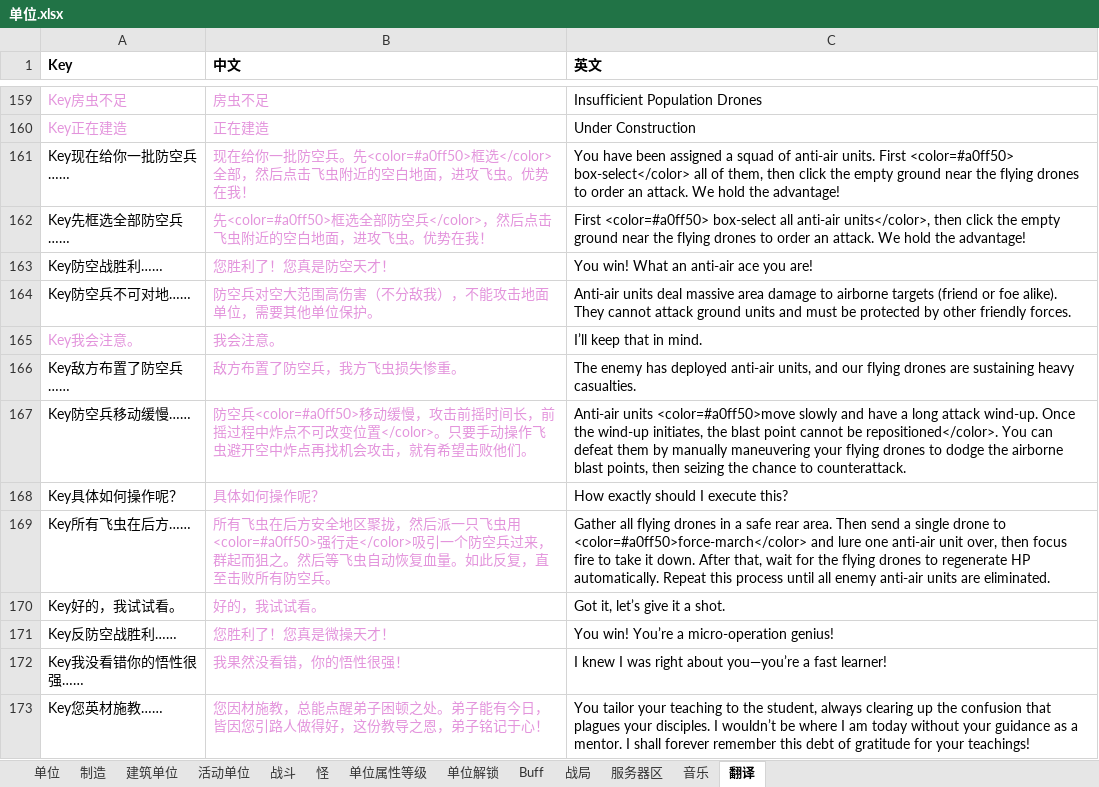
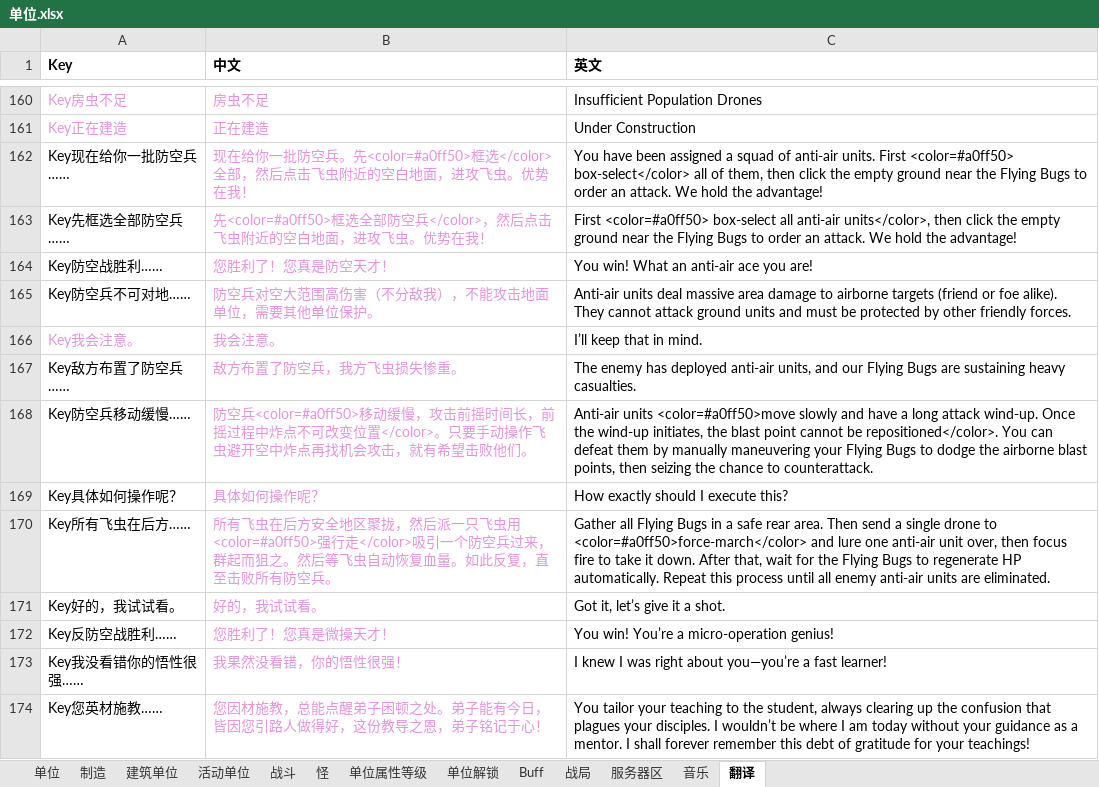
Before and after one commit to 544898458/Iocp20Coroutine, an Excel workbook: Iocp20Coroutine/表/单位.xlsx, sheet 翻译, drawn as a sheet; only a part is shown, gaps mark what is left out; values as stored, in another font and other column widths than the file's, no borders; addresses are those after the commit; the diff covers the shown part only; the diff names each change by its address in the sheet, - before the commit and + after, or states it on an @@ line.

```diff
--- a/Iocp20Coroutine/表/单位.xlsx (sheet 翻译)
+++ b/Iocp20Coroutine/表/单位.xlsx (sheet 翻译)
-C162 (英文): …near the flying drones to order…
+C162 (英文): …near the Flying Bugs to order…
-C163 (英文): …near the flying drones to order…
+C163 (英文): …near the Flying Bugs to order…
-C167 (英文): …and our flying drones are sustaining…
+C167 (英文): …and our Flying Bugs are sustaining…
-C168 (英文): …maneuvering your flying drones to dodge…
+C168 (英文): …maneuvering your Flying Bugs to dodge…
-C170 (英文): Gather all flying drones in a safe rear area. Then send a single drone to <color=#a0ff50>force-march</color> and lure one anti-air unit over, then focus fire to take it down. After that, wait for the flying drones to regenerate…
+C170 (英文): Gather all Flying Bugs in a safe rear area. Then send a single drone to <color=#a0ff50>force-march</color> and lure one anti-air unit over, then focus fire to take it down. After that, wait for the Flying Bugs to regenerate…
```
Also changed, not shown: 5 added rows and 37 edited cells elsewhere in this sheet, 4 other files.
